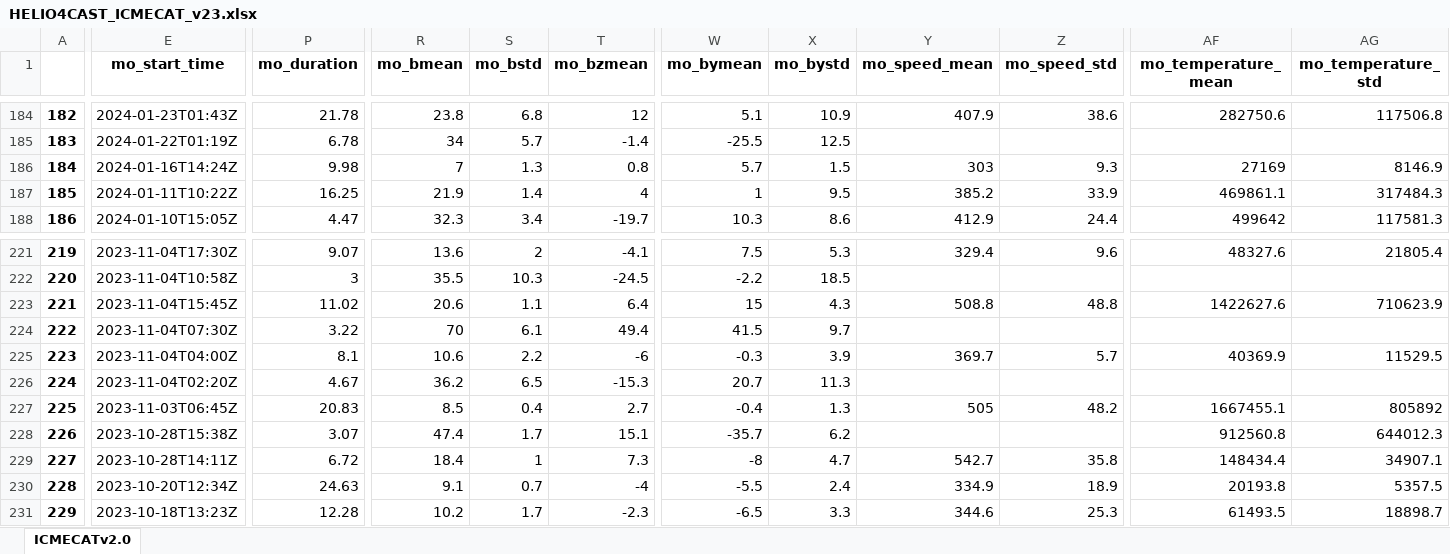
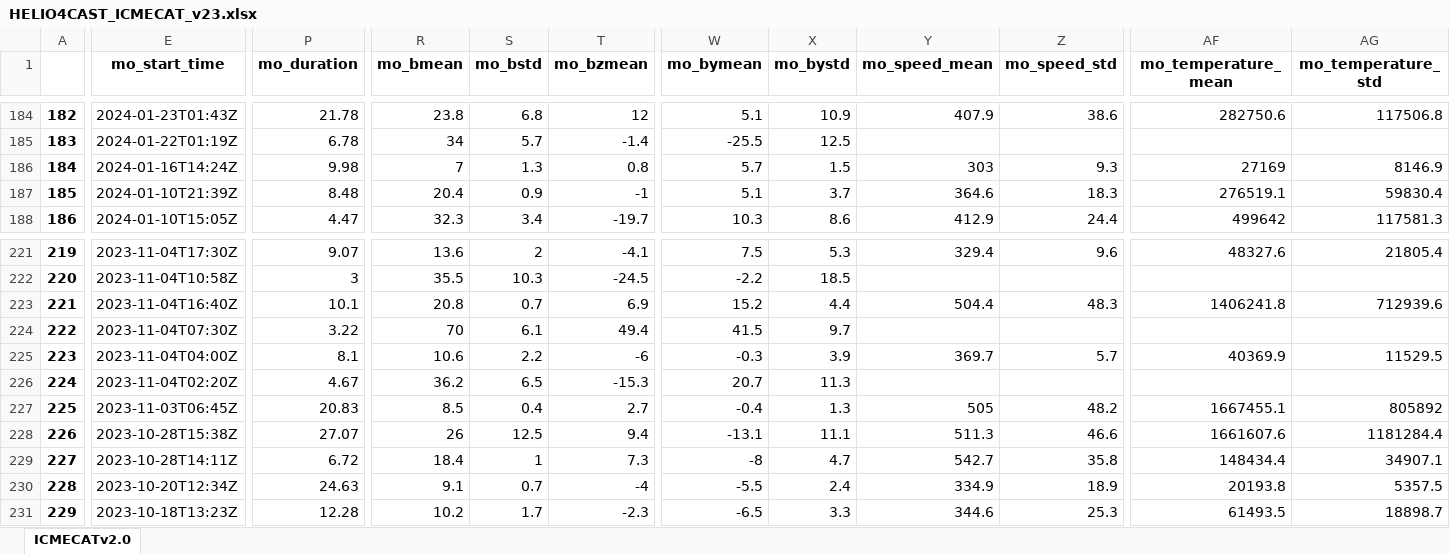
Before and after one commit to cmoestl/heliocats, an Excel workbook: icmecat/HELIO4CAST_ICMECAT_v23.xlsx, sheet ICMECATv2.0, drawn as a sheet; only a part is shown, gaps mark what is left out; values as stored, in another font and other column widths than the file's, no borders; the diff covers the shown part only; the diff names each change by its address in the sheet, - before the commit and + after, or states it on an @@ line.

Commit message:
new ICMECAT release

```diff
--- a/icmecat/HELIO4CAST_ICMECAT_v23.xlsx (sheet ICMECATv2.0)
+++ b/icmecat/HELIO4CAST_ICMECAT_v23.xlsx (sheet ICMECATv2.0)
-E187 (mo_start_time): 2024-01-11T10:22Z
+E187 (mo_start_time): 2024-01-10T21:39Z
-P187 (mo_duration): 16.25
+P187 (mo_duration): 8.48
-R187 (mo_bmean): 21.9
+R187 (mo_bmean): 20.4
-S187 (mo_bstd): 1.4
+S187 (mo_bstd): 0.9
-T187 (mo_bzmean): 4
+T187 (mo_bzmean): -1
-W187 (mo_bymean): 1
+W187 (mo_bymean): 5.1
-X187 (mo_bystd): 9.5
+X187 (mo_bystd): 3.7
-Y187 (mo_speed_mean): 385.2
+Y187 (mo_speed_mean): 364.6
-Z187 (mo_speed_std): 33.9
+Z187 (mo_speed_std): 18.3
-AF187 (mo_temperature_mean): 469861.1
+AF187 (mo_temperature_mean): 276519.1
-AG187 (mo_temperature_std): 317484.3
+AG187 (mo_temperature_std): 59830.4
-E223 (mo_start_time): 2023-11-04T15:45Z
+E223 (mo_start_time): 2023-11-04T16:40Z
-P223 (mo_duration): 11.02
+P223 (mo_duration): 10.1
-R223 (mo_bmean): 20.6
+R223 (mo_bmean): 20.8
-S223 (mo_bstd): 1.1
+S223 (mo_bstd): 0.7
-T223 (mo_bzmean): 6.4
+T223 (mo_bzmean): 6.9
-W223 (mo_bymean): 15
+W223 (mo_bymean): 15.2
-X223 (mo_bystd): 4.3
+X223 (mo_bystd): 4.4
-Y223 (mo_speed_mean): 508.8
+Y223 (mo_speed_mean): 504.4
-Z223 (mo_speed_std): 48.8
+Z223 (mo_speed_std): 48.3
-AF223 (mo_temperature_mean): 1422627.6
+AF223 (mo_temperature_mean): 1406241.8
-AG223 (mo_temperature_std): 710623.9
+AG223 (mo_temperature_std): 712939.6
-P228 (mo_duration): 3.07
+P228 (mo_duration): 27.07
-R228 (mo_bmean): 47.4
+R228 (mo_bmean): 26
-S228 (mo_bstd): 1.7
+S228 (mo_bstd): 12.5
-T228 (mo_bzmean): 15.1
+T228 (mo_bzmean): 9.4
-W228 (mo_bymean): -35.7
+W228 (mo_bymean): -13.1
-X228 (mo_bystd): 6.2
+X228 (mo_bystd): 11.1
-Y228 (mo_speed_mean): (empty)
+Y228 (mo_speed_mean): 511.3
-Z228 (mo_speed_std): (empty)
+Z228 (mo_speed_std): 46.6
-AF228 (mo_temperature_mean): 912560.8
+AF228 (mo_temperature_mean): 1661607.6
-AG228 (mo_temperature_std): 644012.3
+AG228 (mo_temperature_std): 1181284.4
```
Also changed, not shown: 1 added row, 1 removed row and 179 edited cells elsewhere in this sheet, icmecat/HELIO4CAST_ICMECAT_v23_master.xlsx, 31 other files.
